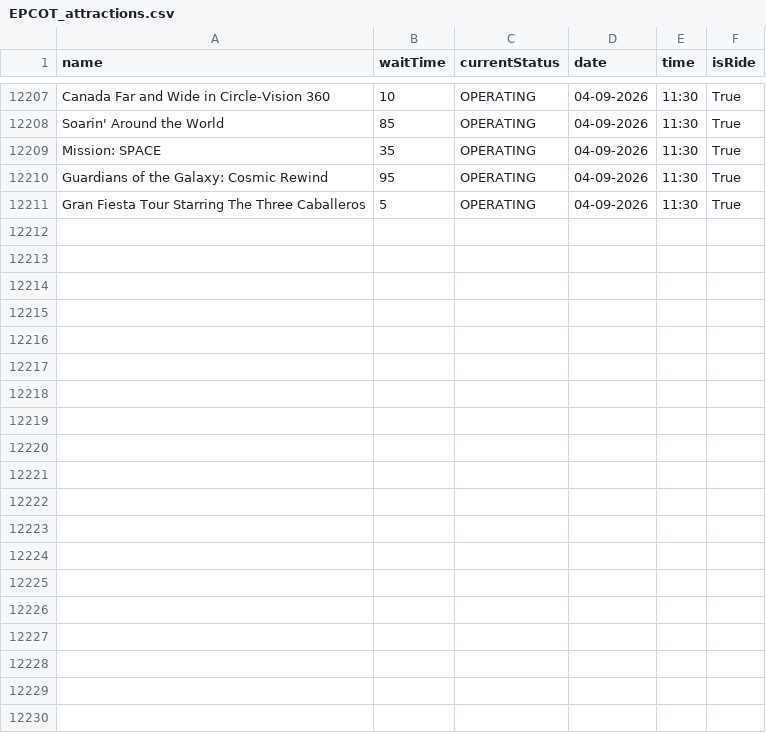
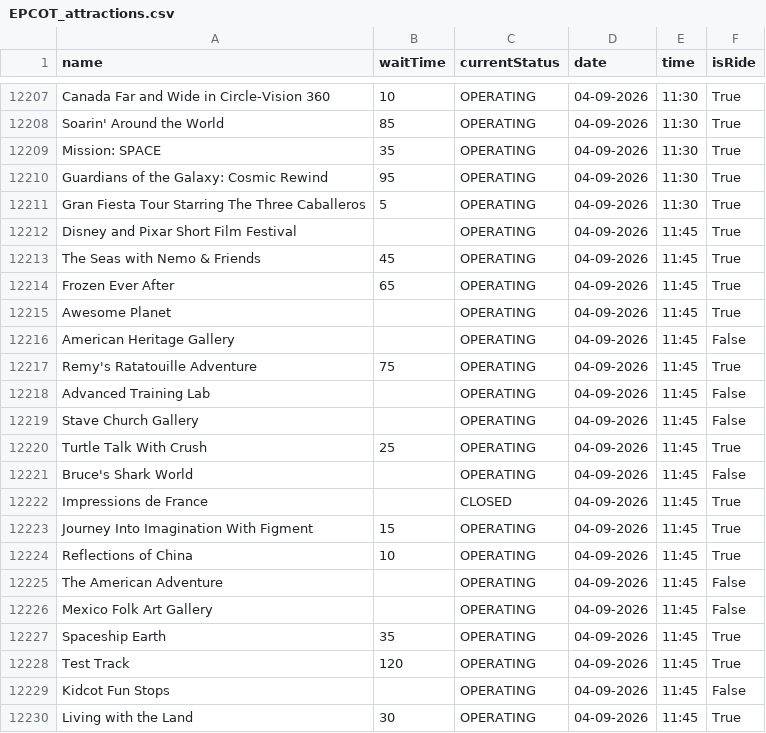
Before and after one commit to RogueMew/Disney-Wait-Time-Historical, a CSV file: EPCOT_attractions.csv, drawn as a sheet; only a part is shown, gaps mark what is left out; the diff covers the shown part only; the diff names each change by its address in the sheet, - before the commit and + after, or states it on an @@ line.

```diff
--- a/EPCOT_attractions.csv
+++ b/EPCOT_attractions.csv
+row 12212: Disney and Pixar Short Film Festival |  | OPERATING | 04-09-2026 | 11:45 | True
+row 12213: The Seas with Nemo & Friends | 45 | OPERATING | 04-09-2026 | 11:45 | True
+row 12214: Frozen Ever After | 65 | OPERATING | 04-09-2026 | 11:45 | True
+row 12215: Awesome Planet |  | OPERATING | 04-09-2026 | 11:45 | True
+row 12216: American Heritage Gallery |  | OPERATING | 04-09-2026 | 11:45 | False
+row 12217: Remy's Ratatouille Adventure | 75 | OPERATING | 04-09-2026 | 11:45 | True
+row 12218: Advanced Training Lab |  | OPERATING | 04-09-2026 | 11:45 | False
+row 12219: Stave Church Gallery |  | OPERATING | 04-09-2026 | 11:45 | False
+row 12220: Turtle Talk With Crush | 25 | OPERATING | 04-09-2026 | 11:45 | True
+row 12221: Bruce's Shark World |  | OPERATING | 04-09-2026 | 11:45 | False
+row 12222: Impressions de France |  | CLOSED | 04-09-2026 | 11:45 | True
+row 12223: Journey Into Imagination With Figment | 15 | OPERATING | 04-09-2026 | 11:45 | True
+row 12224: Reflections of China | 10 | OPERATING | 04-09-2026 | 11:45 | True
+row 12225: The American Adventure |  | OPERATING | 04-09-2026 | 11:45 | False
+row 12226: Mexico Folk Art Gallery |  | OPERATING | 04-09-2026 | 11:45 | False
+row 12227: Spaceship Earth | 35 | OPERATING | 04-09-2026 | 11:45 | True
+row 12228: Test Track | 120 | OPERATING | 04-09-2026 | 11:45 | True
+row 12229: Kidcot Fun Stops |  | OPERATING | 04-09-2026 | 11:45 | False
+row 12230: Living with the Land | 30 | OPERATING | 04-09-2026 | 11:45 | True
```
Also changed, not shown: 14 added rows elsewhere in this file, Animal Kingdom_attractions.csv, Hollywood Studios_attractions.csv, 1 other file.
